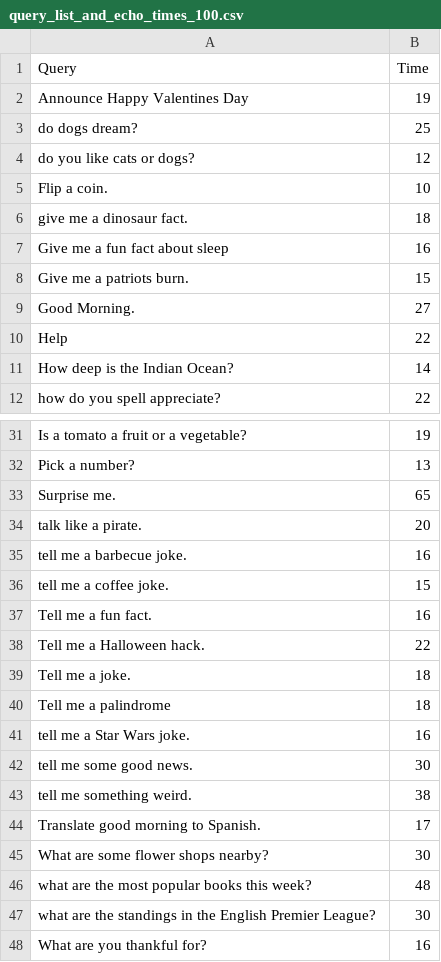
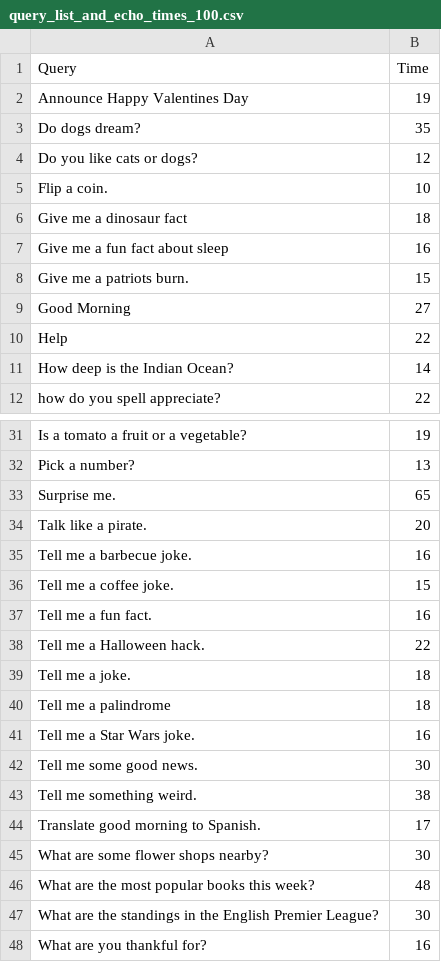
Before and after one commit to SmartHomePrivacyProject/DeepVCFingerprinting, a CSV file: collection_tool/data/echo_complete/query_list_and_echo_times_100.csv, drawn as a sheet; only a part is shown, gaps mark what is left out; the diff covers the shown part only.

```diff
--- a/collection_tool/data/echo_complete/query_list_and_echo_times_100.csv
+++ b/collection_tool/data/echo_complete/query_list_and_echo_times_100.csv
@@ -2,9 +2,9 @@ Query,Time
 Announce Happy Valentines Day,19
-do dogs dream?,25
-do you like cats or dogs?,12
+Do dogs dream?,35
+Do you like cats or dogs?,12
 Flip a coin.,10
-give me a dinosaur fact.,18
+Give me a dinosaur fact,18
 Give me a fun fact about sleep,16
 Give me a patriots burn.,15
-Good Morning.,27
+Good Morning,27
 Help,22
@@ -33,5 +33,5 @@ Pick a number?,13
 Surprise me.,65
-talk like a pirate.,20
-tell me a barbecue joke.,16
-tell me a coffee joke.,15
+Talk like a pirate.,20
+Tell me a barbecue joke.,16
+Tell me a coffee joke.,15
 Tell me a fun fact.,16
@@ -40,9 +40,9 @@ Tell me a joke.,18
 Tell me a palindrome,18
-tell me a Star Wars joke.,16
-tell me some good news.,30
-tell me something weird.,38
+Tell me a Star Wars joke.,16
+Tell me some good news.,30
+Tell me something weird.,38
 Translate good morning to Spanish.,17
 What are some flower shops nearby?,30
-what are the most popular books this week?,48
-what are the standings in the English Premier League?,30
+What are the most popular books this week?,48
+What are the standings in the English Premier League?,30
 What are you thankful for?,16
```
Also changed, not shown: 2 added rows and 21 edited cells elsewhere in this file, collection_tool/data/echo_complete/echo_batch_1.csv, 3 other files.
